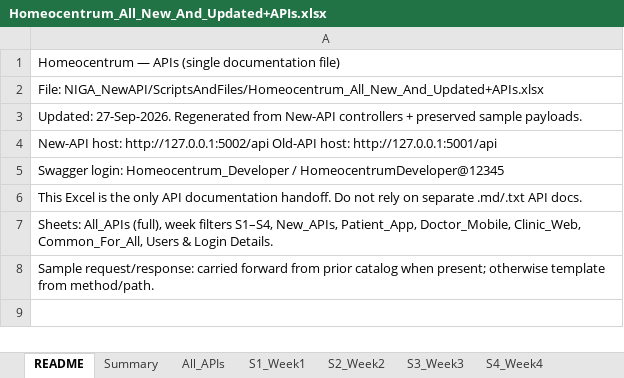
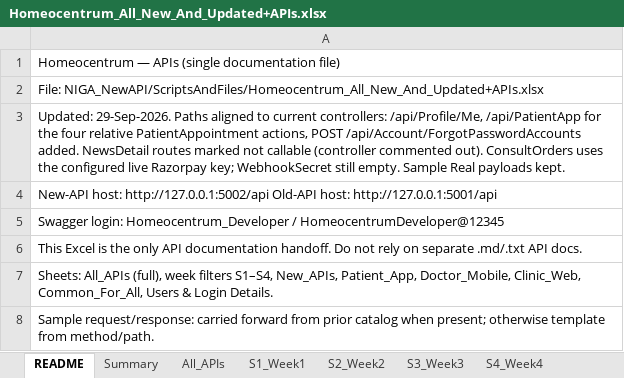
Before and after one commit to octazentechnologies-dot/NIGA_NewAPI, an Excel workbook: ScriptsAndFiles/Homeocentrum_All_New_And_Updated+APIs.xlsx, sheet README, drawn as a sheet; values as stored, in another font and other column widths than the file's, no borders; the diff names each change by its address in the sheet, - before the commit and + after, or states it on an @@ line.

Commit message:
S4 Week 4: list every login on a forgot-password email and greet the reset mail with full name and role, and name the remedy that is missing a potency before eRx can be signed.

```diff
--- a/ScriptsAndFiles/Homeocentrum_All_New_And_Updated+APIs.xlsx (sheet README)
+++ b/ScriptsAndFiles/Homeocentrum_All_New_And_Updated+APIs.xlsx (sheet README)
-A3: Updated: 27-Sep-2026. Regenerated from New-API controllers + preserved sample payloads.
+A3: Updated: 29-Sep-2026. Paths aligned to current controllers: /api/Profile/Me, /api/PatientApp for the four relative PatientAppointment actions, POST /api/Account/ForgotPasswordAccounts added. NewsDetail routes marked not callable (controller commented out). ConsultOrders uses the configured live Razorpay key; WebhookSecret still empty. Sample Real payloads kept.
```
Also changed, not shown: sheet Clinic_Web, sheet New_APIs, sheet All_APIs, sheet Doctor_Mobile, sheet Platform, sheet S1_Week1, 2 more sheets, 4 other files.
